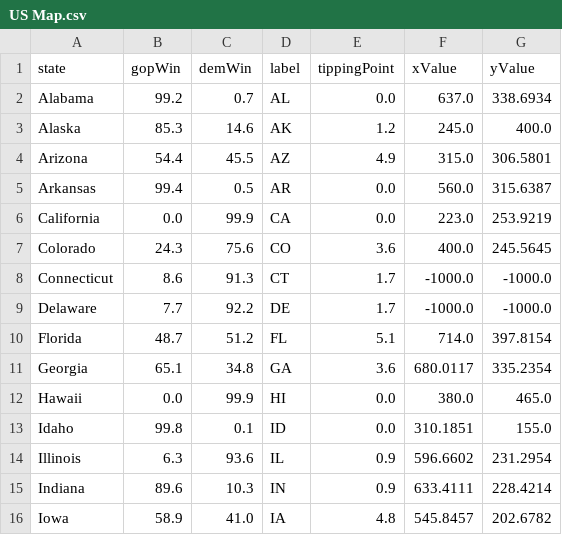
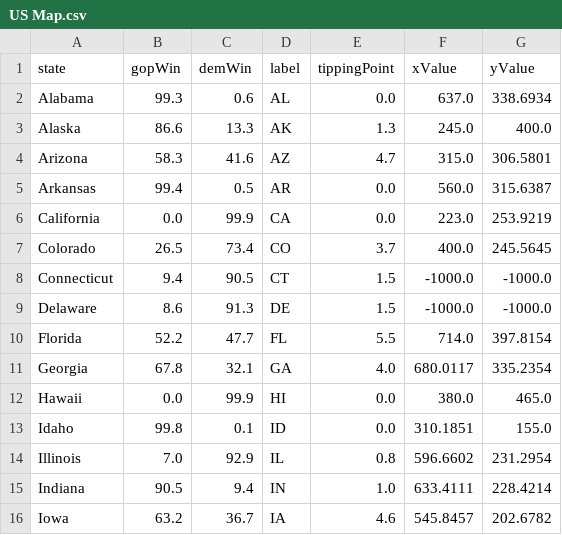
Before and after one commit to ben2vec/jhkforecasts, a CSV file: presidential_forecast/US Map.csv, drawn as a sheet; only a part is shown; the diff covers the shown part only.

```diff
--- a/presidential_forecast/US Map.csv
+++ b/presidential_forecast/US Map.csv
@@ -1,16 +1,16 @@
 state,gopWin,demWin,label,tippingPoint,xValue,yValue
-Alabama,99.2,0.7,AL,0.0,637.0,338.6934
-Alaska,85.3,14.6,AK,1.2,245.0,400.0
-Arizona,54.4,45.5,AZ,4.9,315.0,306.5801
+Alabama,99.3,0.6,AL,0.0,637.0,338.6934
+Alaska,86.6,13.3,AK,1.3,245.0,400.0
+Arizona,58.3,41.6,AZ,4.7,315.0,306.5801
 Arkansas,99.4,0.5,AR,0.0,560.0,315.6387
 California,0.0,99.9,CA,0.0,223.0,253.9219
-Colorado,24.3,75.6,CO,3.6,400.0,245.5645
-Connecticut,8.6,91.3,CT,1.7,-1000.0,-1000.0
-Delaware,7.7,92.2,DE,1.7,-1000.0,-1000.0
-Florida,48.7,51.2,FL,5.1,714.0,397.8154
-Georgia,65.1,34.8,GA,3.6,680.0117,335.2354
+Colorado,26.5,73.4,CO,3.7,400.0,245.5645
+Connecticut,9.4,90.5,CT,1.5,-1000.0,-1000.0
+Delaware,8.6,91.3,DE,1.5,-1000.0,-1000.0
+Florida,52.2,47.7,FL,5.5,714.0,397.8154
+Georgia,67.8,32.1,GA,4.0,680.0117,335.2354
 Hawaii,0.0,99.9,HI,0.0,380.0,465.0
 Idaho,99.8,0.1,ID,0.0,310.1851,155.0
-Illinois,6.3,93.6,IL,0.9,596.6602,231.2954
-Indiana,89.6,10.3,IN,0.9,633.4111,228.4214
-Iowa,58.9,41.0,IA,4.8,545.8457,202.6782
+Illinois,7.0,92.9,IL,0.8,596.6602,231.2954
+Indiana,90.5,9.4,IN,1.0,633.4111,228.4214
+Iowa,63.2,36.7,IA,4.6,545.8457,202.6782
```
Also changed, not shown: 75 edited cells elsewhere in this file, presidential_forecast/evrace.csv, presidential_forecast/histogram.csv, 29 other files.
